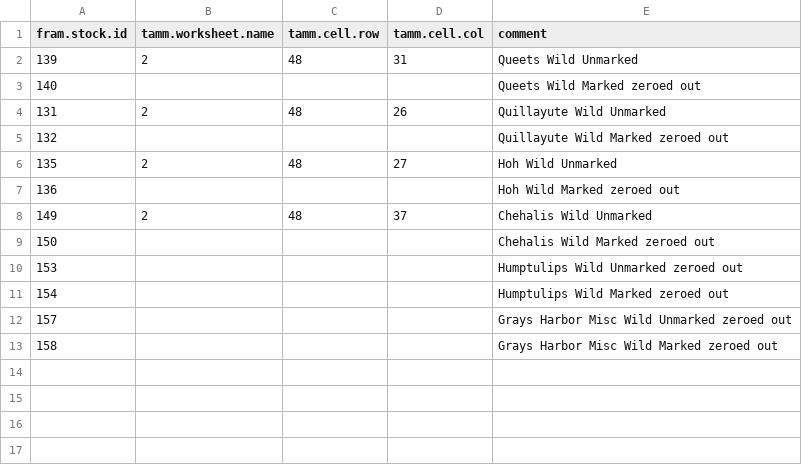
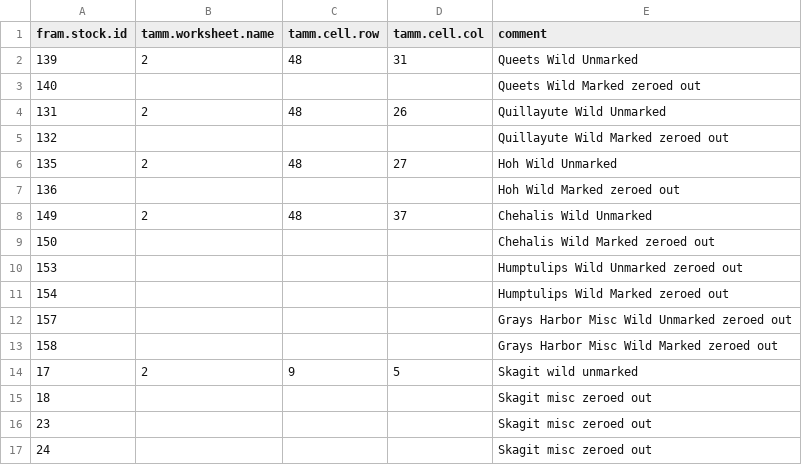
Before and after one commit to PSC-CoTC/AnnualReport, a CSV file: csv/TammEscFullRef.csv, drawn as a sheet; the diff names each change by its address in the sheet, - before the commit and + after, or states it on an @@ line.

Commit message:
Changed to version 2.0 Fixed Skagit esc not using TAMM, table 2 bug, and clarified not reporting SEAK in table 1 for pre-season. Added news.md

```diff
--- a/csv/TammEscFullRef.csv
+++ b/csv/TammEscFullRef.csv
+row 14: 17 | 2 | 9 | 5 | Skagit wild unmarked
+row 15: 18 |  |  |  | Skagit misc zeroed out
+row 16: 23 |  |  |  | Skagit misc zeroed out
+row 17: 24 |  |  |  | Skagit misc zeroed out
```
Also changed, not shown: csv/PSCStockMap.csv, 4 other files.
